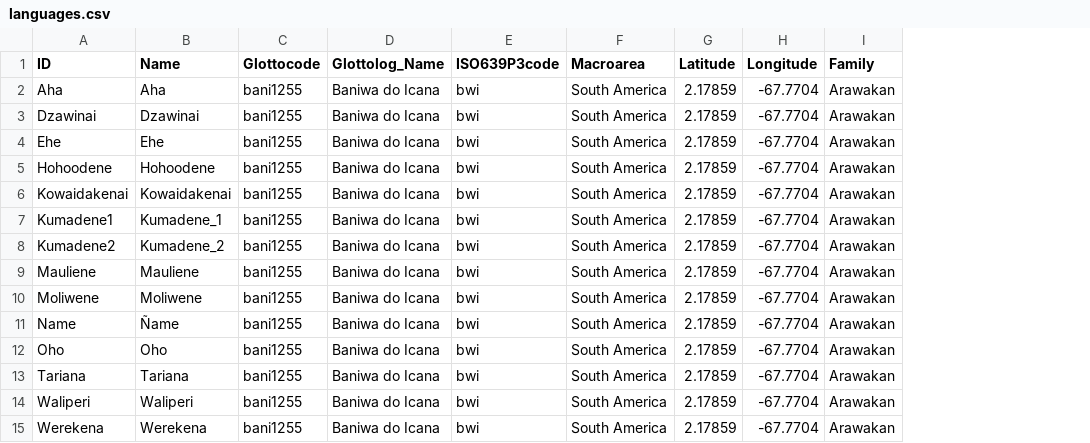
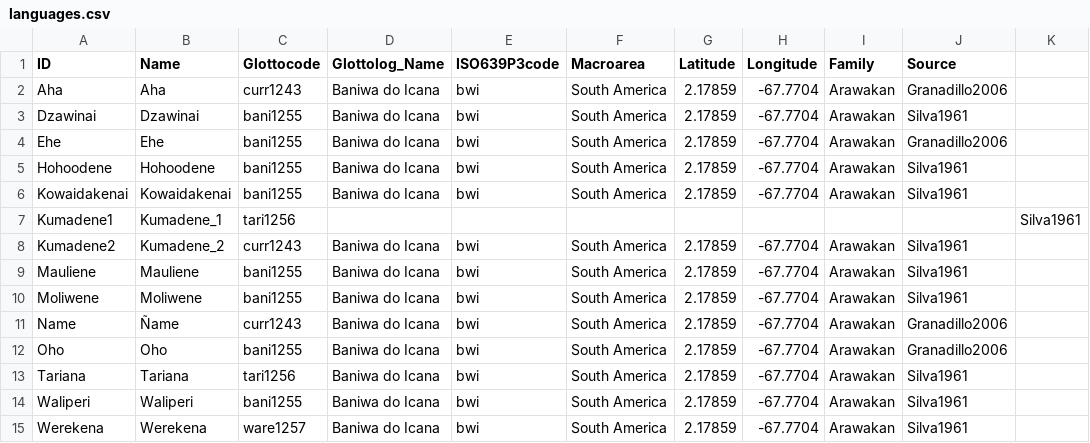
Before and after one commit to lexibank/chaconbaniwa, a CSV file: etc/languages.csv, drawn as a sheet; the diff names each change by its address in the sheet, - before the commit and + after, or states it on an @@ line.

Commit message:
release prep with fixes for glottocodes

```diff
--- a/etc/languages.csv
+++ b/etc/languages.csv
+column J (Source), rows 2-15: Granadillo2006 | Silva1961 | Granadillo2006 | Silva1961 | Silva1961 |  | Silva1961 | Silva1961 | Silva1961 | Granadillo2006 | Granadillo2006 | Silva1961 | Silva1961 | Silva1961
+column K, row 7: Silva1961
-C2 (Glottocode): bani1255
+C2 (Glottocode): curr1243
-C7 (Glottocode): bani1255
+C7 (Glottocode): tari1256
-D7 (Glottolog_Name): Baniwa do Icana
+D7 (Glottolog_Name): (empty)
-E7 (ISO639P3code): bwi
+E7 (ISO639P3code): (empty)
-F7 (Macroarea): South America
+F7 (Macroarea): (empty)
-G7 (Latitude): 2.17859
+G7 (Latitude): (empty)
-H7 (Longitude): -67.7704
+H7 (Longitude): (empty)
-I7 (Family): Arawakan
+I7 (Family): (empty)
-C8 (Glottocode): bani1255
+C8 (Glottocode): curr1243
-C11 (Glottocode): bani1255
+C11 (Glottocode): curr1243
-C13 (Glottocode): bani1255
+C13 (Glottocode): tari1256
-C15 (Glottocode): bani1255
+C15 (Glottocode): ware1257
```
Also changed, not shown: cldf/languages.csv, 15 other files.
